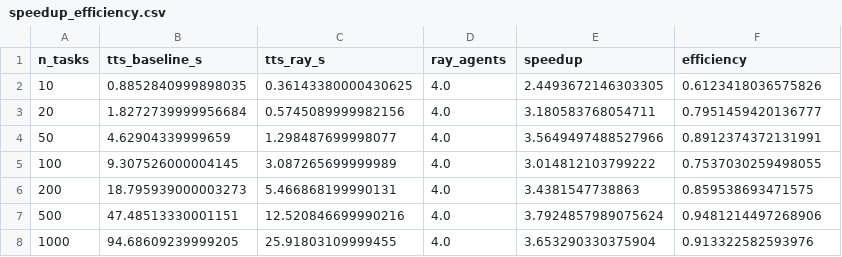
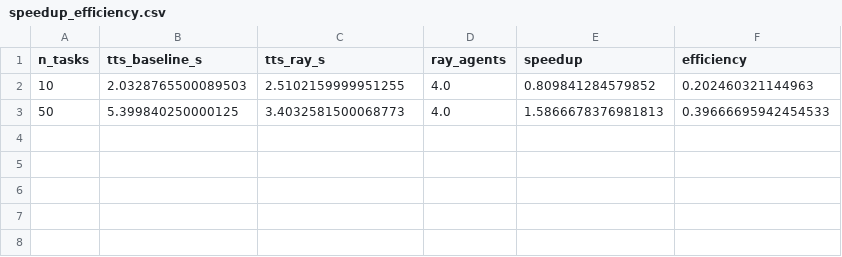
Before and after one commit to Dan1q-dev/ai-hpc-experiment, a CSV file: results/aggregated/speedup_efficiency.csv, drawn as a sheet.

```diff
--- a/results/aggregated/speedup_efficiency.csv
+++ b/results/aggregated/speedup_efficiency.csv
@@ -1,8 +1,3 @@
 n_tasks,tts_baseline_s,tts_ray_s,ray_agents,speedup,efficiency
-10,0.8852840999898035,0.36143380000430625,4.0,2.4493672146303305,0.6123418036575826
-20,1.8272739999956684,0.5745089999982156,4.0,3.180583768054711,0.7951459420136777
-50,4.62904339999659,1.298487699998077,4.0,3.5649497488527966,0.8912374372131991
-100,9.307526000004145,3.087265699999989,4.0,3.014812103799222,0.7537030259498055
-200,18.795939000003273,5.466868199990131,4.0,3.4381547738863,0.859538693471575
-500,47.48513330001151,12.520846699990216,4.0,3.7924857989075624,0.9481214497268906
-1000,94.68609239999205,25.91803109999455,4.0,3.653290330375904,0.913322582593976
+10,2.0328765500089503,2.5102159999951255,4.0,0.809841284579852,0.202460321144963
+50,5.399840250000125,3.4032581500068773,4.0,1.5866678376981813,0.39666695942454533
```
Also changed, not shown: results/aggregated/aggregated_results.csv, 12 other files.
